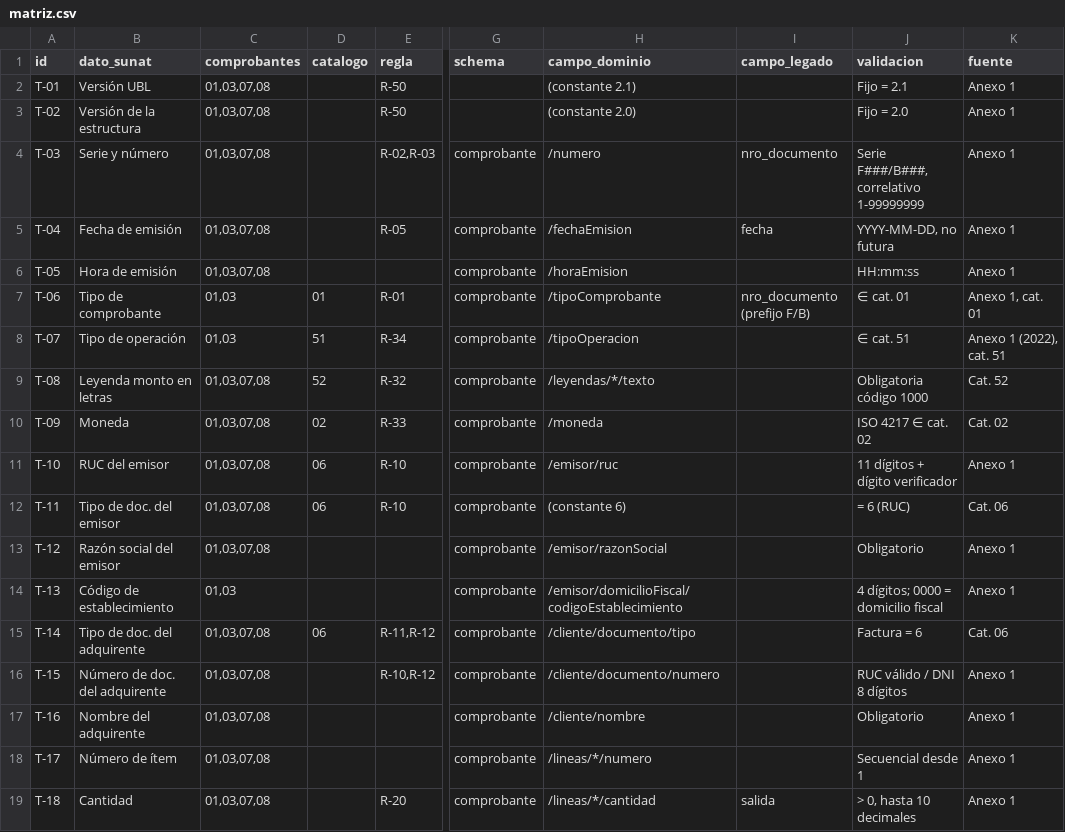
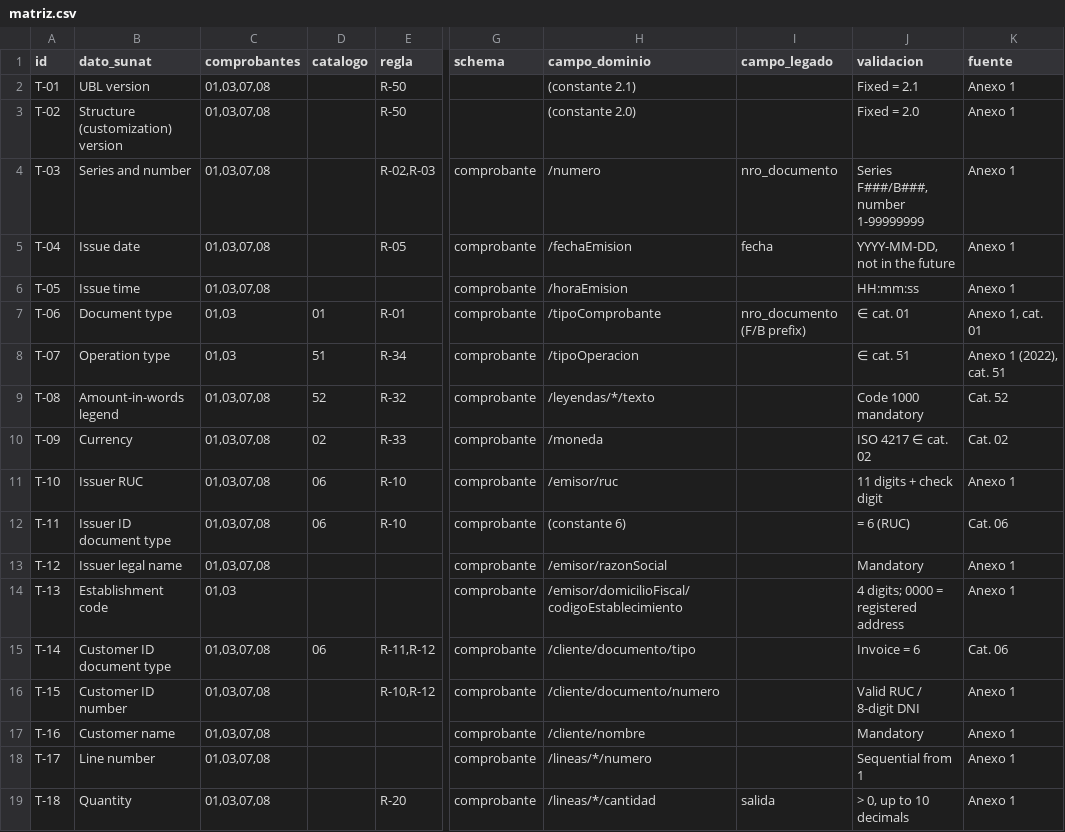
Before and after one commit to lourdesxiomara/MEDIOCURSO, a CSV file: specs/05-trazabilidad/matriz.csv, drawn as a sheet; only a part is shown, gaps mark what is left out; the diff covers the shown part only; the diff names each change by its address in the sheet, - before the commit and + after, or states it on an @@ line.

```diff
--- a/specs/05-trazabilidad/matriz.csv
+++ b/specs/05-trazabilidad/matriz.csv
-B2 (dato_sunat): Versión UBL
+B2 (dato_sunat): UBL version
-J2 (validacion): Fijo = 2.1
+J2 (validacion): Fixed = 2.1
-B3 (dato_sunat): Versión de la estructura
+B3 (dato_sunat): Structure (customization) version
-J3 (validacion): Fijo = 2.0
+J3 (validacion): Fixed = 2.0
-B4 (dato_sunat): Serie y número
+B4 (dato_sunat): Series and number
-J4 (validacion): Serie F###/B###, correlativo 1-99999999
+J4 (validacion): Series F###/B###, number 1-99999999
-B5 (dato_sunat): Fecha de emisión
+B5 (dato_sunat): Issue date
-J5 (validacion): YYYY-MM-DD, no futura
+J5 (validacion): YYYY-MM-DD, not in the future
-B6 (dato_sunat): Hora de emisión
+B6 (dato_sunat): Issue time
-B7 (dato_sunat): Tipo de comprobante
+B7 (dato_sunat): Document type
-I7 (campo_legado): nro_documento (prefijo F/B)
+I7 (campo_legado): nro_documento (F/B prefix)
-B8 (dato_sunat): Tipo de operación
+B8 (dato_sunat): Operation type
-B9 (dato_sunat): Leyenda monto en letras
+B9 (dato_sunat): Amount-in-words legend
-J9 (validacion): Obligatoria código 1000
+J9 (validacion): Code 1000 mandatory
-B10 (dato_sunat): Moneda
+B10 (dato_sunat): Currency
-B11 (dato_sunat): RUC del emisor
+B11 (dato_sunat): Issuer RUC
-J11 (validacion): 11 dígitos + dígito verificador
+J11 (validacion): 11 digits + check digit
-B12 (dato_sunat): Tipo de doc. del emisor
+B12 (dato_sunat): Issuer ID document type
-B13 (dato_sunat): Razón social del emisor
+B13 (dato_sunat): Issuer legal name
-J13 (validacion): Obligatorio
+J13 (validacion): Mandatory
-B14 (dato_sunat): Código de establecimiento
+B14 (dato_sunat): Establishment code
-J14 (validacion): 4 dígitos; 0000 = domicilio fiscal
+J14 (validacion): 4 digits; 0000 = registered address
-B15 (dato_sunat): Tipo de doc. del adquirente
+B15 (dato_sunat): Customer ID document type
-J15 (validacion): Factura = 6
+J15 (validacion): Invoice = 6
-B16 (dato_sunat): Número de doc. del adquirente
+B16 (dato_sunat): Customer ID number
-J16 (validacion): RUC válido / DNI 8 dígitos
+J16 (validacion): Valid RUC / 8-digit DNI
-B17 (dato_sunat): Nombre del adquirente
+B17 (dato_sunat): Customer name
-J17 (validacion): Obligatorio
+J17 (validacion): Mandatory
-B18 (dato_sunat): Número de ítem
+B18 (dato_sunat): Line number
-J18 (validacion): Secuencial desde 1
+J18 (validacion): Sequential from 1
-B19 (dato_sunat): Cantidad
+B19 (dato_sunat): Quantity
-J19 (validacion): > 0, hasta 10 decimales
+J19 (validacion): > 0, up to 10 decimals
```
Also changed, not shown: 64 edited cells elsewhere in this file, 2 other files.
